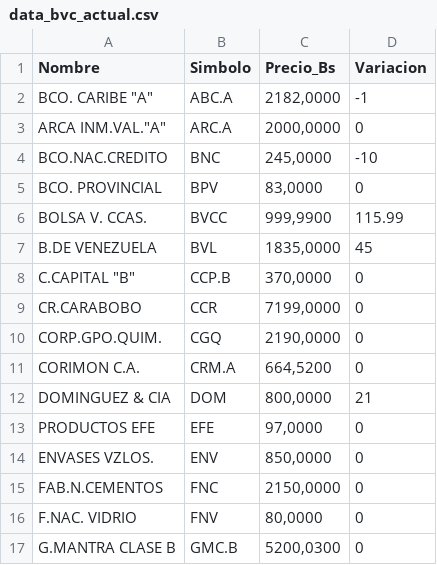
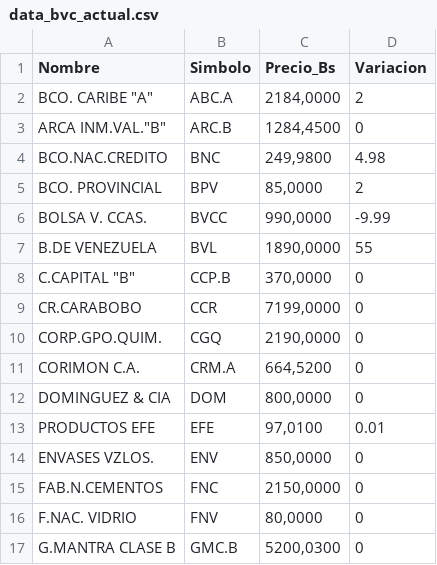
Before and after one commit to JoseAlirioCardoza/BVC, a CSV file: data_bvc_actual.csv, drawn as a sheet; only a part is shown; the diff covers the shown part only.

```diff
--- a/data_bvc_actual.csv
+++ b/data_bvc_actual.csv
@@ -1,8 +1,8 @@
 Nombre,Simbolo,Precio_Bs,Variacion
-"BCO. CARIBE ""A""",ABC.A,"2182,0000",-1
-"ARCA INM.VAL.""A""",ARC.A,"2000,0000",0
-BCO.NAC.CREDITO,BNC,"245,0000",-10
-BCO. PROVINCIAL,BPV,"83,0000",0
-BOLSA V. CCAS.,BVCC,"999,9900",115.99
-B.DE VENEZUELA,BVL,"1835,0000",45
+"BCO. CARIBE ""A""",ABC.A,"2184,0000",2
+"ARCA INM.VAL.""B""",ARC.B,"1284,4500",0
+BCO.NAC.CREDITO,BNC,"249,9800",4.98
+BCO. PROVINCIAL,BPV,"85,0000",2
+BOLSA V. CCAS.,BVCC,"990,0000",-9.99
+B.DE VENEZUELA,BVL,"1890,0000",55
 "C.CAPITAL ""B""",CCP.B,"370,0000",0
@@ -11,4 +11,4 @@ CORP.GPO.QUIM.,CGQ,"2190,0000",0
 CORIMON C.A.,CRM.A,"664,5200",0
-DOMINGUEZ & CIA,DOM,"800,0000",21
-PRODUCTOS EFE,EFE,"97,0000",0
+DOMINGUEZ & CIA,DOM,"800,0000",0
+PRODUCTOS EFE,EFE,"97,0100",0.01
 ENVASES VZLOS.,ENV,"850,0000",0
```
Also changed, not shown: 1 added row and 19 edited cells elsewhere in this file.
